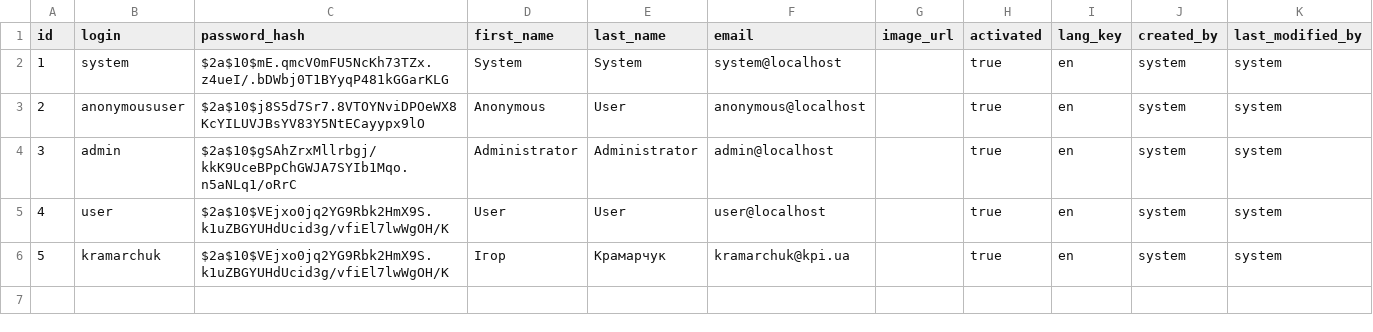
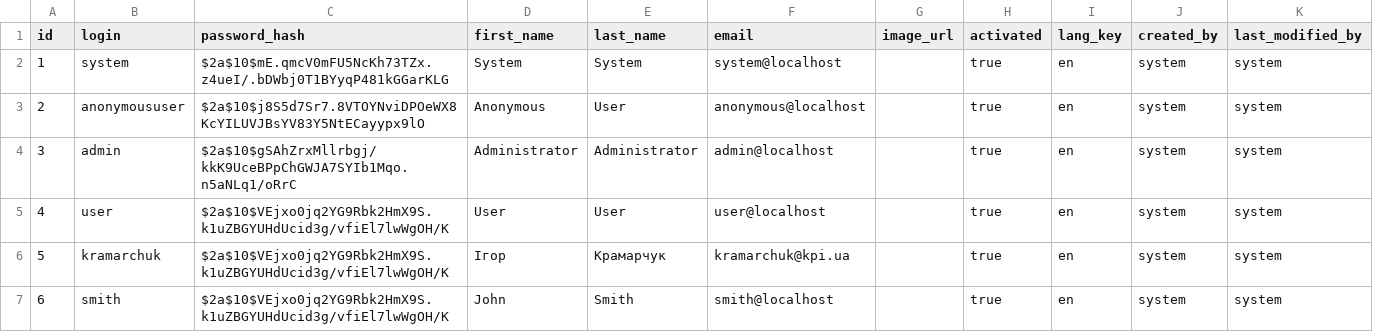
Before and after one commit to NikFanton/demo-dirversity, a CSV file: src/main/resources/config/liquibase/data/user.csv, drawn as a sheet; the diff names each change by its address in the sheet, - before the commit and + after, or states it on an @@ line.

Commit message:
Add new Authority Role "Teacher" and make all roles capable of retrieving only own resources

```diff
--- a/src/main/resources/config/liquibase/data/user.csv
+++ b/src/main/resources/config/liquibase/data/user.csv
+row 7: 6 | smith | $2a$10$VEjxo0jq2YG9Rbk2HmX9S.k1uZBGYUHdUcid3g/vfiEl7lwWgOH/K | John | Smith | smith@localhost |  | true | en | system | system
```
Also changed, not shown: 9 other files.
